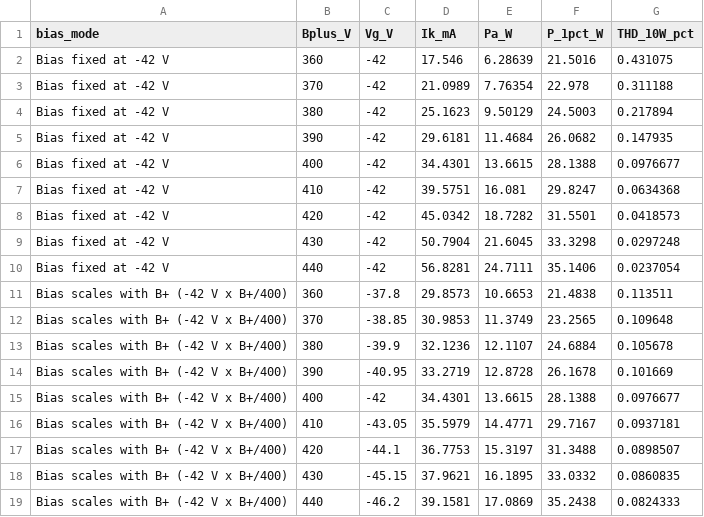
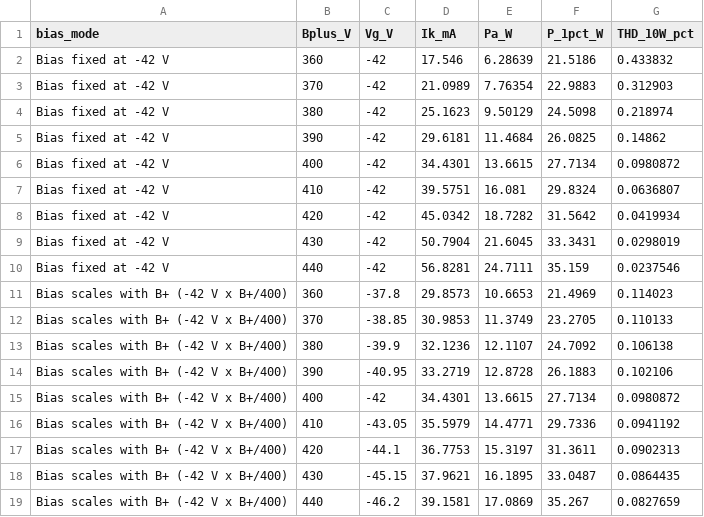
Before and after one commit to heinricitorgau/mc34b-mod, a CSV file: docs/data/fig11_bplus_sweep.csv, drawn as a sheet.

```diff
--- a/docs/data/fig11_bplus_sweep.csv
+++ b/docs/data/fig11_bplus_sweep.csv
@@ -1,19 +1,19 @@
 bias_mode,Bplus_V,Vg_V,Ik_mA,Pa_W,P_1pct_W,THD_10W_pct
-Bias fixed at -42 V,360,-42,17.546,6.28639,21.5016,0.431075
-Bias fixed at -42 V,370,-42,21.0989,7.76354,22.978,0.311188
-Bias fixed at -42 V,380,-42,25.1623,9.50129,24.5003,0.217894
-Bias fixed at -42 V,390,-42,29.6181,11.4684,26.0682,0.147935
-Bias fixed at -42 V,400,-42,34.4301,13.6615,28.1388,0.0976677
-Bias fixed at -42 V,410,-42,39.5751,16.081,29.8247,0.0634368
-Bias fixed at -42 V,420,-42,45.0342,18.7282,31.5501,0.0418573
-Bias fixed at -42 V,430,-42,50.7904,21.6045,33.3298,0.0297248
-Bias fixed at -42 V,440,-42,56.8281,24.7111,35.1406,0.0237054
-Bias scales with B+ (-42 V x B+/400),360,-37.8,29.8573,10.6653,21.4838,0.113511
-Bias scales with B+ (-42 V x B+/400),370,-38.85,30.9853,11.3749,23.2565,0.109648
-Bias scales with B+ (-42 V x B+/400),380,-39.9,32.1236,12.1107,24.6884,0.105678
-Bias scales with B+ (-42 V x B+/400),390,-40.95,33.2719,12.8728,26.1678,0.101669
-Bias scales with B+ (-42 V x B+/400),400,-42,34.4301,13.6615,28.1388,0.0976677
-Bias scales with B+ (-42 V x B+/400),410,-43.05,35.5979,14.4771,29.7167,0.0937181
-Bias scales with B+ (-42 V x B+/400),420,-44.1,36.7753,15.3197,31.3488,0.0898507
-Bias scales with B+ (-42 V x B+/400),430,-45.15,37.9621,16.1895,33.0332,0.0860835
-Bias scales with B+ (-42 V x B+/400),440,-46.2,39.1581,17.0869,35.2438,0.0824333
+Bias fixed at -42 V,360,-42,17.546,6.28639,21.5186,0.433832
+Bias fixed at -42 V,370,-42,21.0989,7.76354,22.9883,0.312903
+Bias fixed at -42 V,380,-42,25.1623,9.50129,24.5098,0.218974
+Bias fixed at -42 V,390,-42,29.6181,11.4684,26.0825,0.14862
+Bias fixed at -42 V,400,-42,34.4301,13.6615,27.7134,0.0980872
+Bias fixed at -42 V,410,-42,39.5751,16.081,29.8324,0.0636807
+Bias fixed at -42 V,420,-42,45.0342,18.7282,31.5642,0.0419934
+Bias fixed at -42 V,430,-42,50.7904,21.6045,33.3431,0.0298019
+Bias fixed at -42 V,440,-42,56.8281,24.7111,35.159,0.0237546
+Bias scales with B+ (-42 V x B+/400),360,-37.8,29.8573,10.6653,21.4969,0.114023
+Bias scales with B+ (-42 V x B+/400),370,-38.85,30.9853,11.3749,23.2705,0.110133
+Bias scales with B+ (-42 V x B+/400),380,-39.9,32.1236,12.1107,24.7092,0.106138
+Bias scales with B+ (-42 V x B+/400),390,-40.95,33.2719,12.8728,26.1883,0.102106
+Bias scales with B+ (-42 V x B+/400),400,-42,34.4301,13.6615,27.7134,0.0980872
+Bias scales with B+ (-42 V x B+/400),410,-43.05,35.5979,14.4771,29.7336,0.0941192
+Bias scales with B+ (-42 V x B+/400),420,-44.1,36.7753,15.3197,31.3611,0.0902313
+Bias scales with B+ (-42 V x B+/400),430,-45.15,37.9621,16.1895,33.0487,0.0864435
+Bias scales with B+ (-42 V x B+/400),440,-46.2,39.1581,17.0869,35.267,0.0827659
```
Also changed, not shown: docs/data/fig12_opt_raa_ul.csv, docs/data/fig13_opt_lp_kc.csv, 27 other files.
